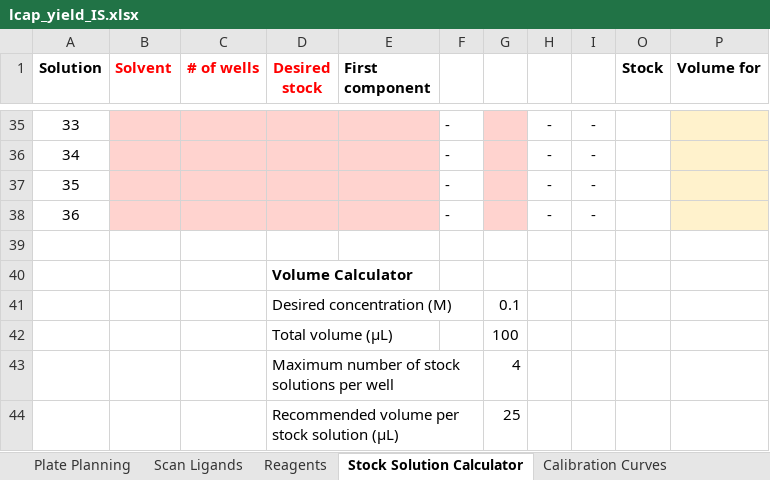
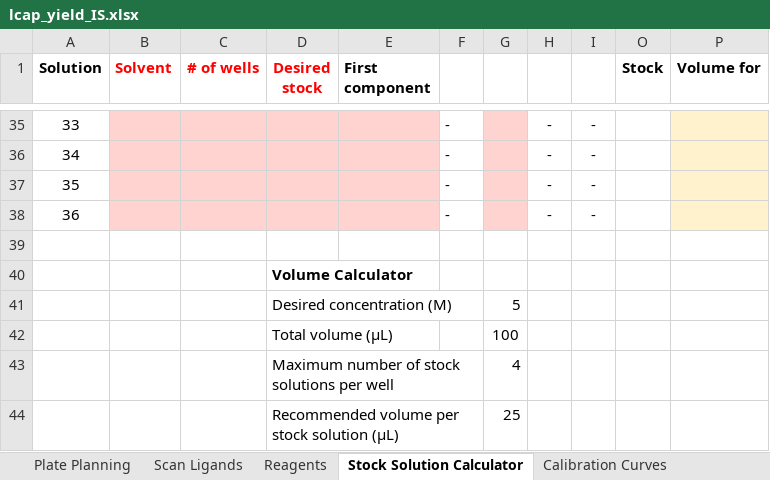
Before and after one commit to jtheligand/HTE-Templates, an Excel workbook: 24-well-plates/lcap_yield_IS.xlsx, sheet Stock Solution Calculator, drawn as a sheet; only a part is shown, gaps mark what is left out; values as stored, in another font and other column widths than the file's, no borders; the diff names each change by its address in the sheet, - before the commit and + after, or states it on an @@ line.

```diff
--- a/24-well-plates/lcap_yield_IS.xlsx (sheet Stock Solution Calculator)
+++ b/24-well-plates/lcap_yield_IS.xlsx (sheet Stock Solution Calculator)
-G41: 0.1
+G41: 5
```
Also changed, not shown: sheet Plate Planning, sheet Plate Summary, formulas that keep their value, 24-well-plates/lcap_yield_IS_notpreplated.xlsx, 96-well-plates/lcap_yield_IS.xlsx.
